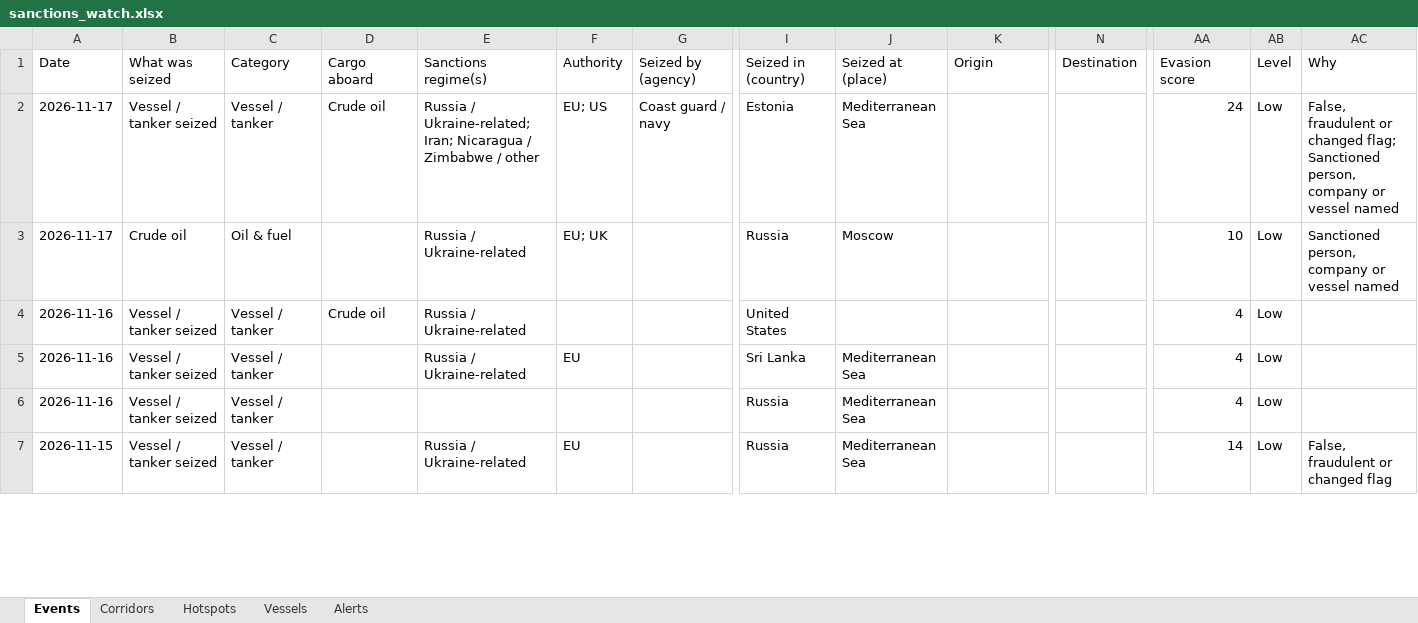
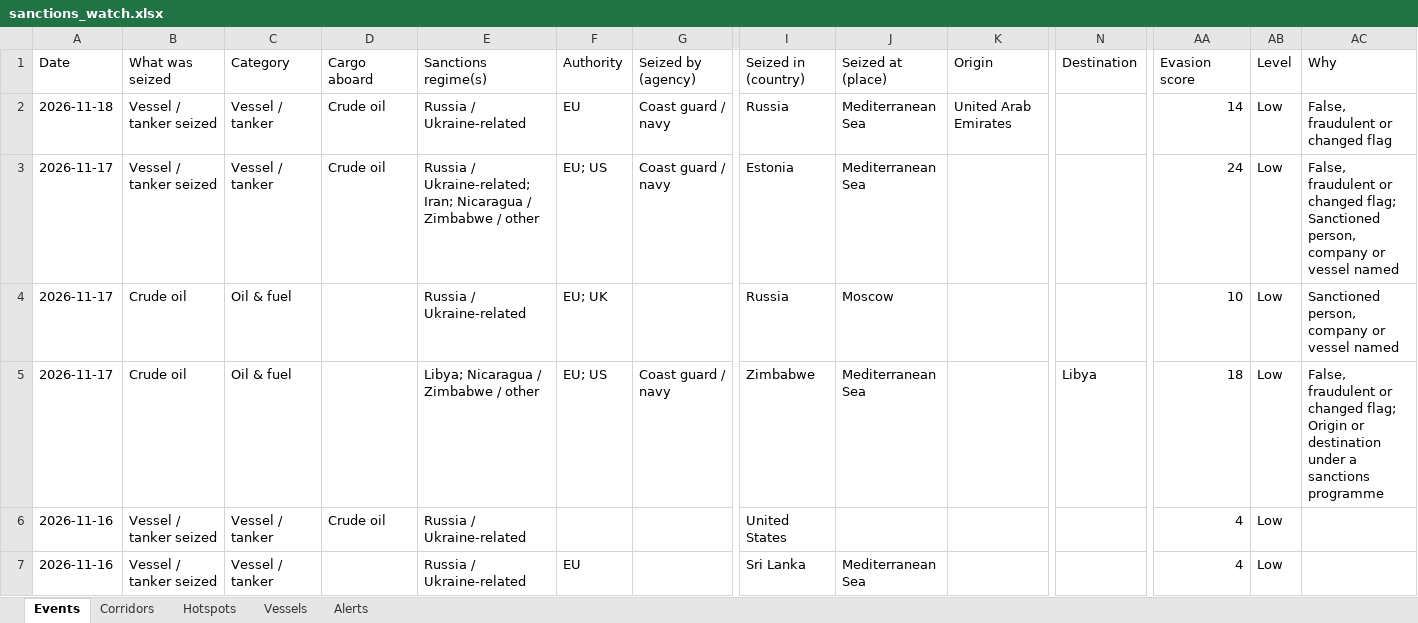
Before and after one commit to eduaresco-ctrl/Global-Sanctions-Watchlist-Control, an Excel workbook: docs/sanctions_watch.xlsx, sheet Events, drawn as a sheet; only a part is shown, gaps mark what is left out; the shorter side is filled out with more unchanged rows; values as stored, in another font and other column widths than the file's, no borders; rows hold the shown columns only; the diff names each change by its address in the sheet, - before the commit and + after, or states it on an @@ line.

```diff
--- a/docs/sanctions_watch.xlsx (sheet Events)
+++ b/docs/sanctions_watch.xlsx (sheet Events)
+row 2: 2026-11-18 | Vessel / tanker seized | Vessel / tanker | Crude oil | Russia / Ukraine-related | EU | Coast guard / navy | Russia | Mediterranean Sea | United Arab Emirates |  | 14 | Low | False, fraudulent or changed flag
+row 5: 2026-11-17 | Crude oil | Oil & fuel |  | Libya; Nicaragua / Zimbabwe / other | EU; US | Coast guard / navy | Zimbabwe | Mediterranean Sea |  | Libya | 18 | Low | False, fraudulent or changed flag; Origin or destination under a sanctions programme
```
Also changed, not shown: sheet Corridors, sheet Hotspots, sheet Alerts, 4 other files.
